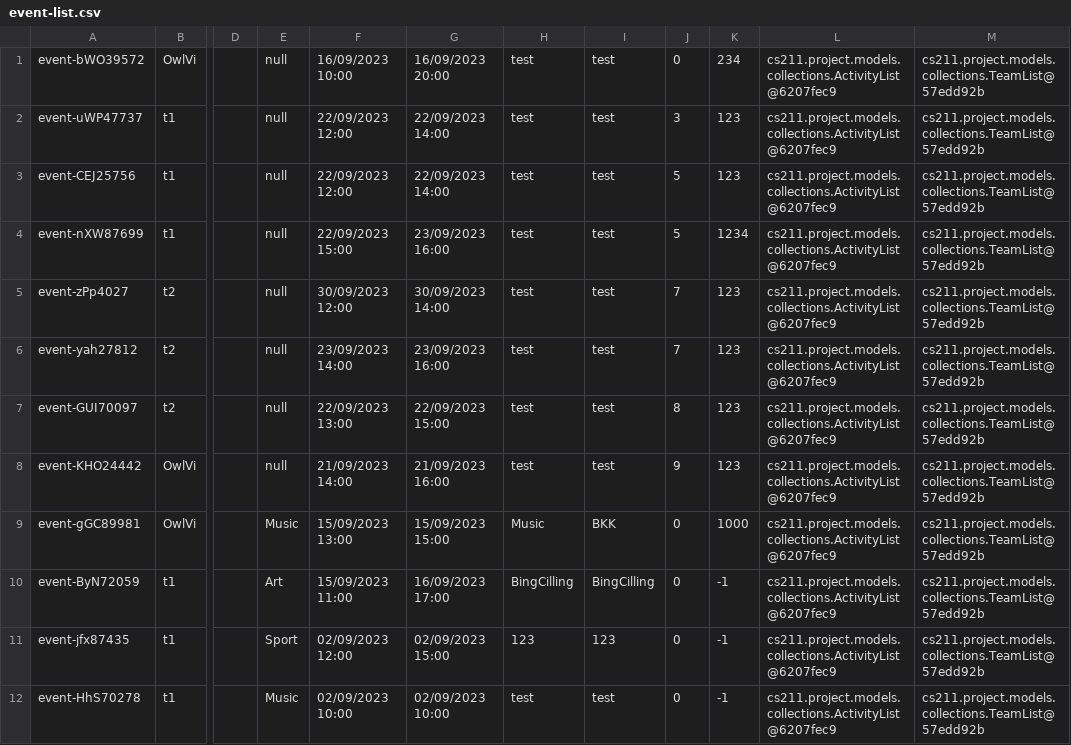
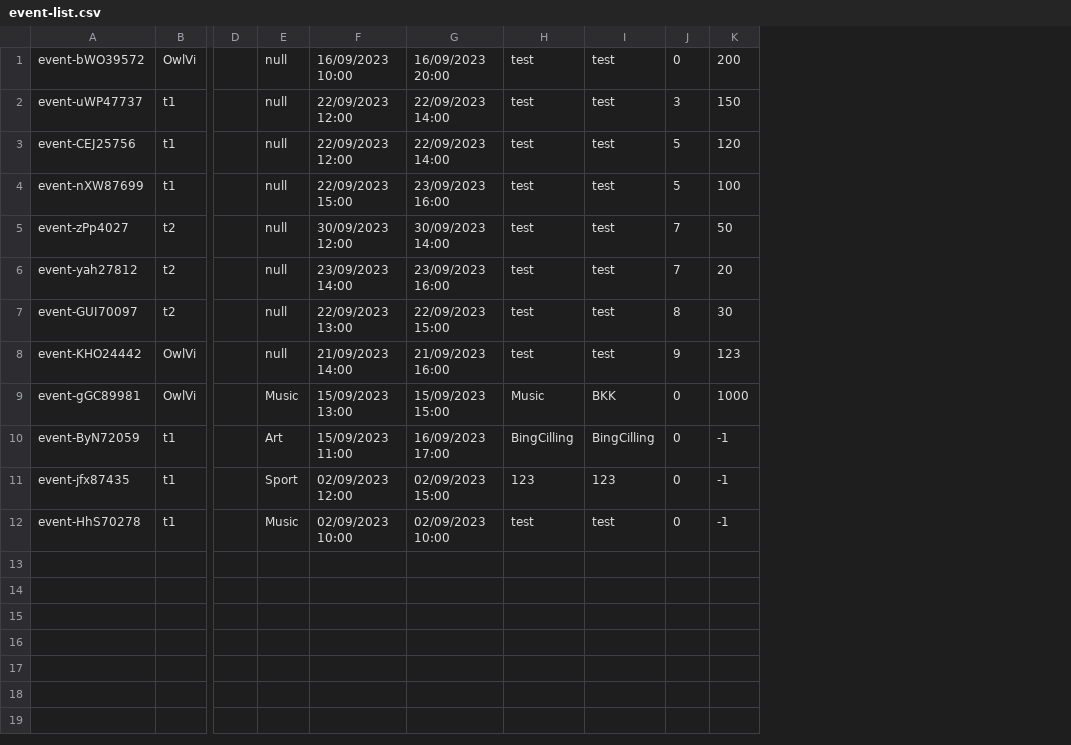
Before and after one commit to Homiez09/plasom-reunion, a CSV file: data/event-list.csv, drawn as a sheet; only a part is shown, gaps mark what is left out; the diff names each change by its address in the sheet, - before the commit and + after, or states it on an @@ line.

Commit message:
Modify Event EventList EventListDatasoure

```diff
--- a/data/event-list.csv
+++ b/data/event-list.csv
-column L, rows 1-12: all cs211.project.models.collections.ActivityList@6207fec9
-column M, rows 1-12: all cs211.project.models.collections.TeamList@57edd92b
-K1: 234
+K1: 200
-K2: 123
+K2: 150
-K3: 123
+K3: 120
-K4: 1234
+K4: 100
-K5: 123
+K5: 50
-K6: 123
+K6: 20
-K7: 123
+K7: 30
```
Also changed, not shown: 3 other files.
